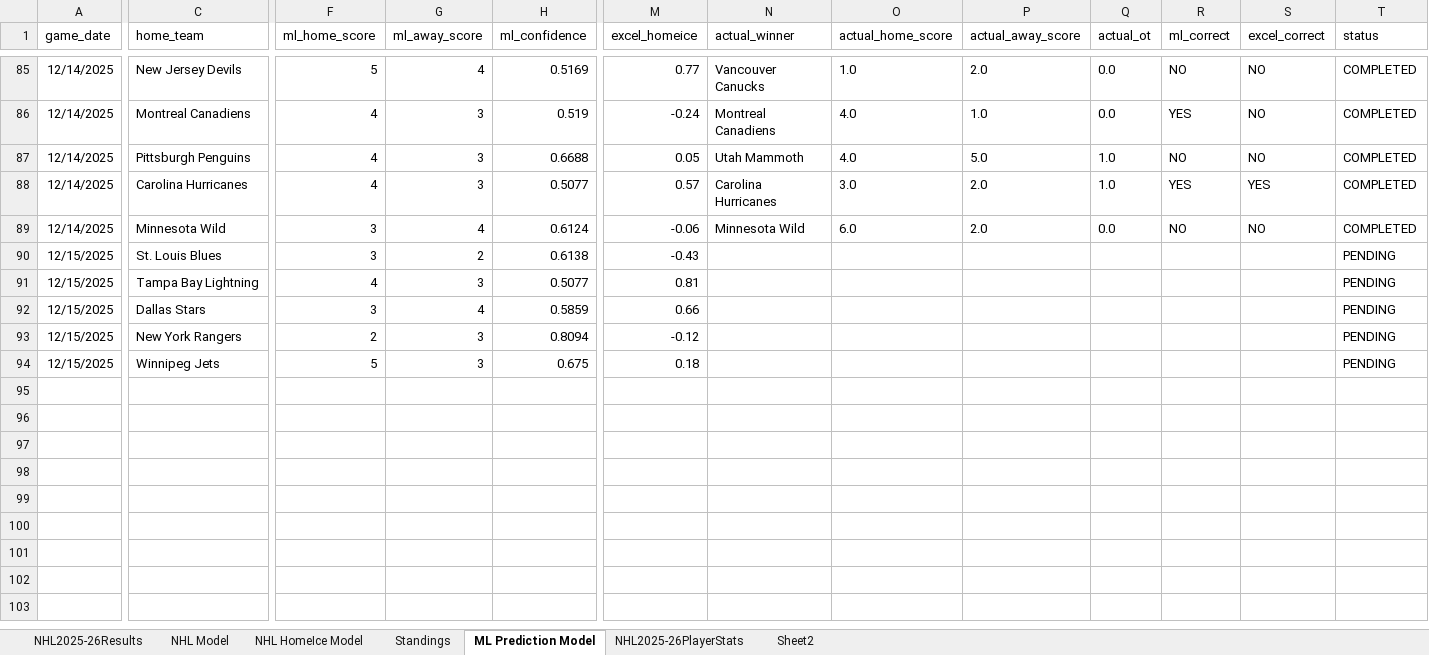
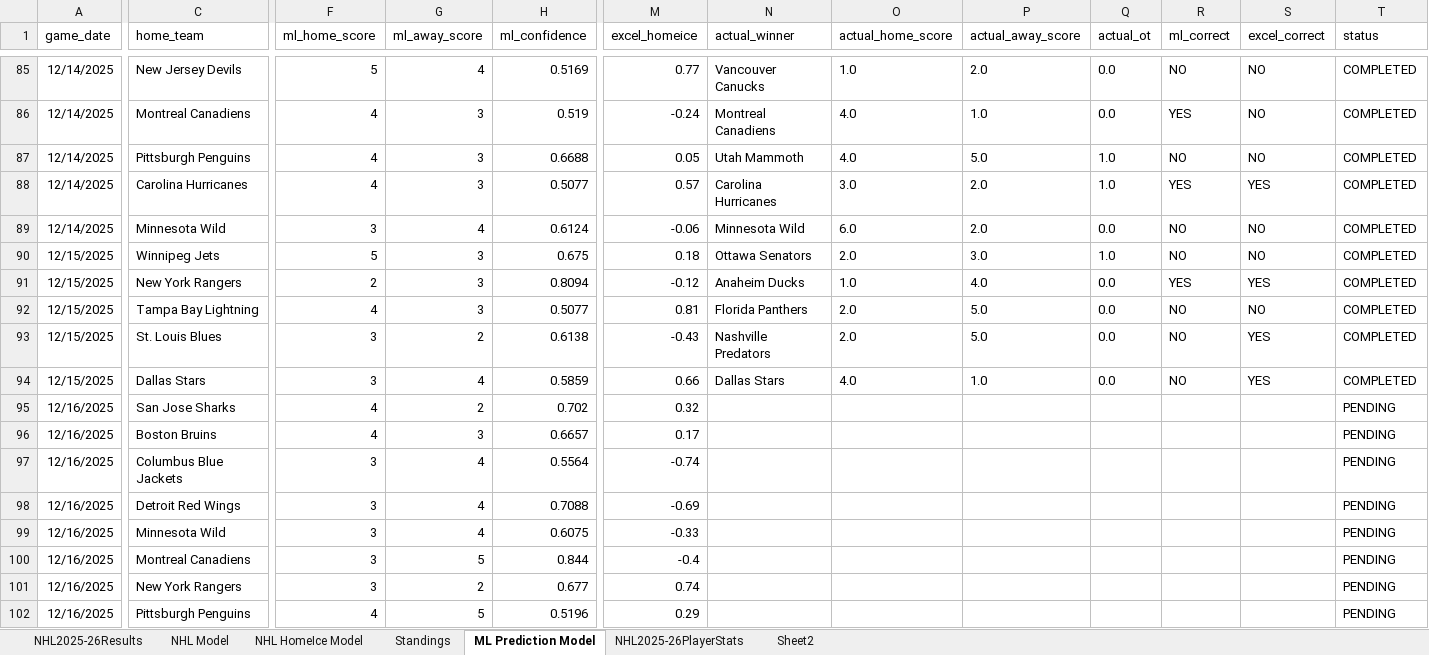
Before and after one commit to AidzNasty/NHL-Prediction-Model, an Excel workbook: Aidan Conte NHL 2025-26 Prediction Model.xlsx, sheet ML Prediction Model, drawn as a sheet; only a part is shown, gaps mark what is left out; values as stored, in another font and other column widths than the file's, no borders; table styles not drawn; removed rows and columns are numbered as before the commit, all else as after; rows hold the shown columns only; the diff covers the shown part only; the diff names each change by its address in the sheet, - before the commit and + after, or states it on an @@ line.

```diff
--- a/Aidan Conte NHL 2025-26 Prediction Model.xlsx (sheet ML Prediction Model)
+++ b/Aidan Conte NHL 2025-26 Prediction Model.xlsx (sheet ML Prediction Model)
-row 90: 12/15/2025 | St. Louis Blues | 3 | 2 | 0.6138 | -0.43 |  |  |  |  |  |  | PENDING
+row 90: 12/15/2025 | Winnipeg Jets | 5 | 3 | 0.675 | 0.18 | Ottawa Senators | 2.0 | 3.0 | 1.0 | NO | NO | COMPLETED
+row 91: 12/15/2025 | New York Rangers | 2 | 3 | 0.8094 | -0.12 | Anaheim Ducks | 1.0 | 4.0 | 0.0 | YES | YES | COMPLETED
-N92 (actual_winner): (empty)
+N92 (actual_winner): Florida Panthers
-O92 (actual_home_score): (empty)
+O92 (actual_home_score): 2.0
-P92 (actual_away_score): (empty)
+P92 (actual_away_score): 5.0
-Q92 (actual_ot): (empty)
+Q92 (actual_ot): 0.0
-R92 (ml_correct): (empty)
+R92 (ml_correct): NO
-S92 (excel_correct): (empty)
+S92 (excel_correct): NO
-T92 (status): PENDING
+T92 (status): COMPLETED
+row 93: 12/15/2025 | St. Louis Blues | 3 | 2 | 0.6138 | -0.43 | Nashville Predators | 2.0 | 5.0 | 0.0 | NO | YES | COMPLETED
-N94 (actual_winner): (empty)
+N94 (actual_winner): Dallas Stars
-O94 (actual_home_score): (empty)
+O94 (actual_home_score): 4.0
-P94 (actual_away_score): (empty)
+P94 (actual_away_score): 1.0
-Q94 (actual_ot): (empty)
+Q94 (actual_ot): 0.0
-R94 (ml_correct): (empty)
+R94 (ml_correct): NO
-S94 (excel_correct): (empty)
+S94 (excel_correct): YES
-T94 (status): PENDING
+T94 (status): COMPLETED
+row 95: 12/16/2025 | San Jose Sharks | 4 | 2 | 0.702 | 0.32 |  |  |  |  |  |  | PENDING
+row 96: 12/16/2025 | Boston Bruins | 4 | 3 | 0.6657 | 0.17 |  |  |  |  |  |  | PENDING
-A97 (game_date): 12/15/2025
+A97 (game_date): 12/16/2025
-C97 (home_team): New York Rangers
+C97 (home_team): Columbus Blue Jackets
-F97 (ml_home_score): 2
+F97 (ml_home_score): 3
-G97 (ml_away_score): 3
+G97 (ml_away_score): 4
-H97 (ml_confidence): 0.8094
+H97 (ml_confidence): 0.5564
-M97 (excel_homeice): -0.12
+M97 (excel_homeice): -0.74
-row 94: 12/15/2025 | Winnipeg Jets | 5 | 3 | 0.675 | 0.18 |  |  |  |  |  |  | PENDING
+row 98: 12/16/2025 | Detroit Red Wings | 3 | 4 | 0.7088 | -0.69 |  |  |  |  |  |  | PENDING
+row 99: 12/16/2025 | Minnesota Wild | 3 | 4 | 0.6075 | -0.33 |  |  |  |  |  |  | PENDING
+row 100: 12/16/2025 | Montreal Canadiens | 3 | 5 | 0.844 | -0.4 |  |  |  |  |  |  | PENDING
+row 101: 12/16/2025 | New York Rangers | 3 | 2 | 0.677 | 0.74 |  |  |  |  |  |  | PENDING
+row 102: 12/16/2025 | Pittsburgh Penguins | 4 | 5 | 0.5196 | 0.29 |  |  |  |  |  |  | PENDING
```
Also changed, not shown: 2 added rows and 45 moved rows elsewhere in this sheet, sheet NHL2025-26PlayerStats, sheet NHL HomeIce Model, sheet NHL Model, sheet Standings, sheet NHL2025-26Results.
